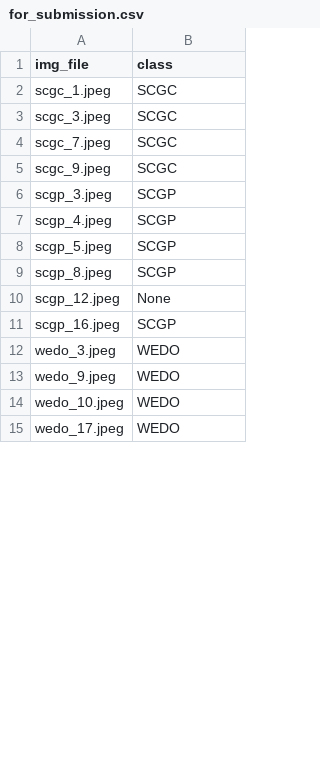
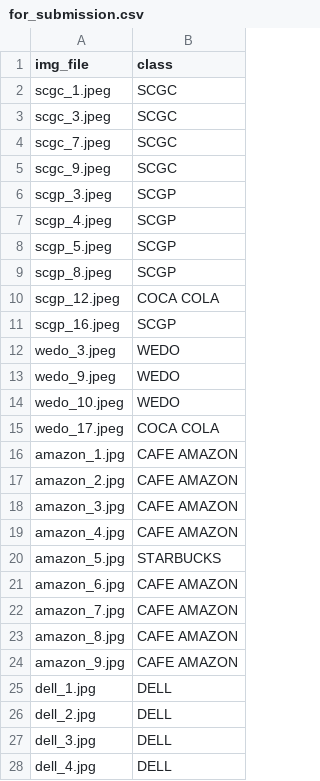
Before and after one commit to newzaungo3/AR_classification, a CSV file: for_submission.csv, drawn as a sheet; only a part is shown; the diff covers the shown part only.

```diff
--- a/for_submission.csv
+++ b/for_submission.csv
@@ -9,3 +9,3 @@ scgp_5.jpeg,SCGP
 scgp_8.jpeg,SCGP
-scgp_12.jpeg,None
+scgp_12.jpeg,COCA COLA
 scgp_16.jpeg,SCGP
@@ -14,2 +14,15 @@ wedo_9.jpeg,WEDO
 wedo_10.jpeg,WEDO
-wedo_17.jpeg,WEDO
+wedo_17.jpeg,COCA COLA
+amazon_1.jpg,CAFE AMAZON
+amazon_2.jpg,CAFE AMAZON
+amazon_3.jpg,CAFE AMAZON
+amazon_4.jpg,CAFE AMAZON
+amazon_5.jpg,STARBUCKS
+amazon_6.jpg,CAFE AMAZON
+amazon_7.jpg,CAFE AMAZON
+amazon_8.jpg,CAFE AMAZON
+amazon_9.jpg,CAFE AMAZON
+dell_1.jpg,DELL
+dell_2.jpg,DELL
+dell_3.jpg,DELL
+dell_4.jpg,DELL
```
Also changed, not shown: 9 added rows and 1 edited cell elsewhere in this file, dataset/sample_submission.csv, 39 other files.
